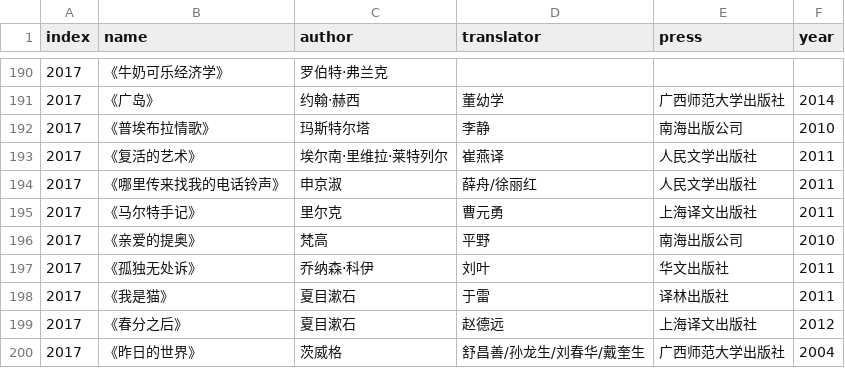
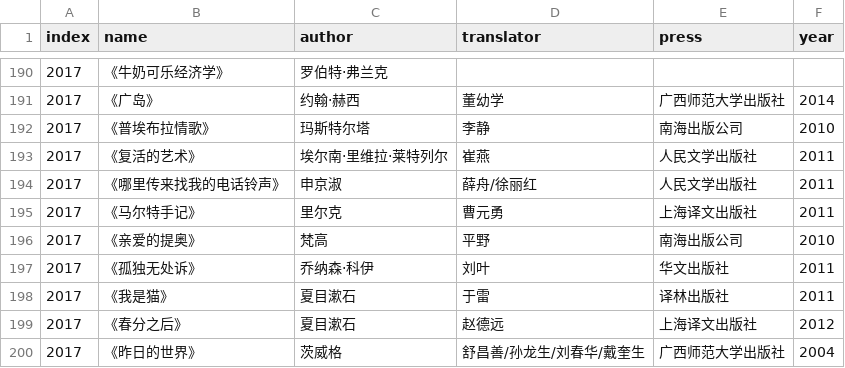
Before and after one commit to jubyshu/nagisaao, a CSV file: _data/books.csv, drawn as a sheet; only a part is shown, gaps mark what is left out.

```diff
--- a/_data/books.csv
+++ b/_data/books.csv
@@ -192,3 +192,3 @@ index,name,author,translator,press,year
 2017,《普埃布拉情歌》,玛斯特尔塔,李静,南海出版公司,2010
-2017,《复活的艺术》,埃尔南·里维拉·莱特列尔,崔燕译,人民文学出版社,2011
+2017,《复活的艺术》,埃尔南·里维拉·莱特列尔,崔燕,人民文学出版社,2011
 2017,《哪里传来找我的电话铃声》,申京淑,薛舟/徐丽红,人民文学出版社,2011
```
Also changed, not shown: 3 other files.
